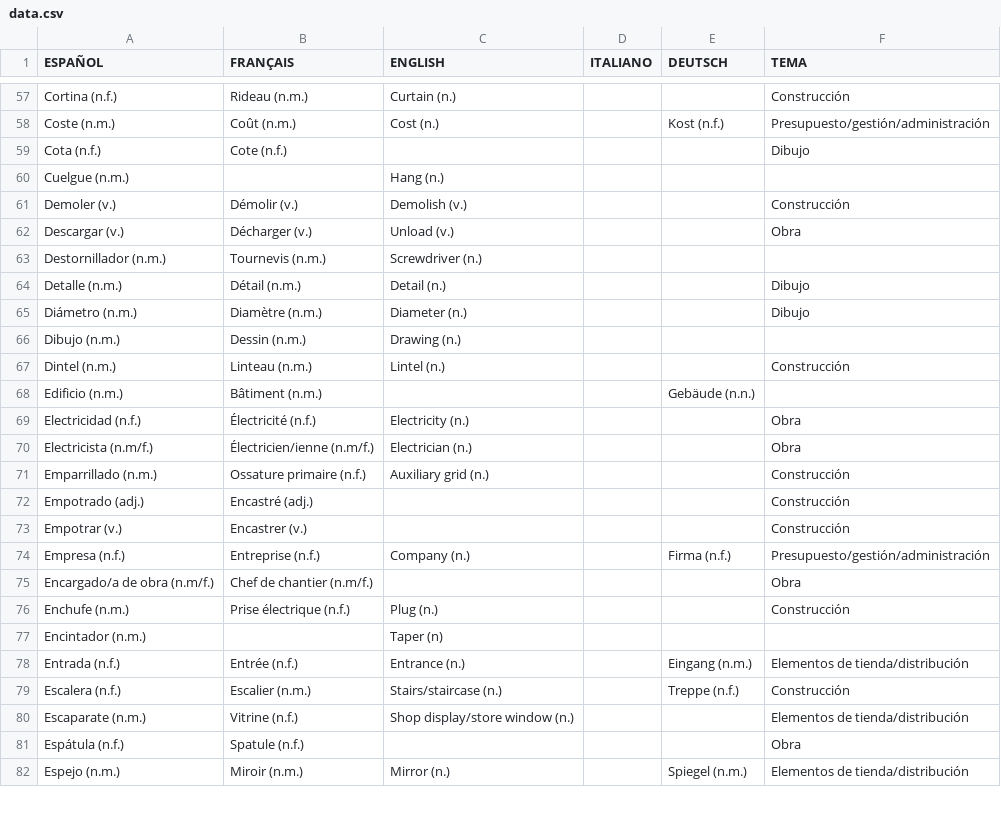
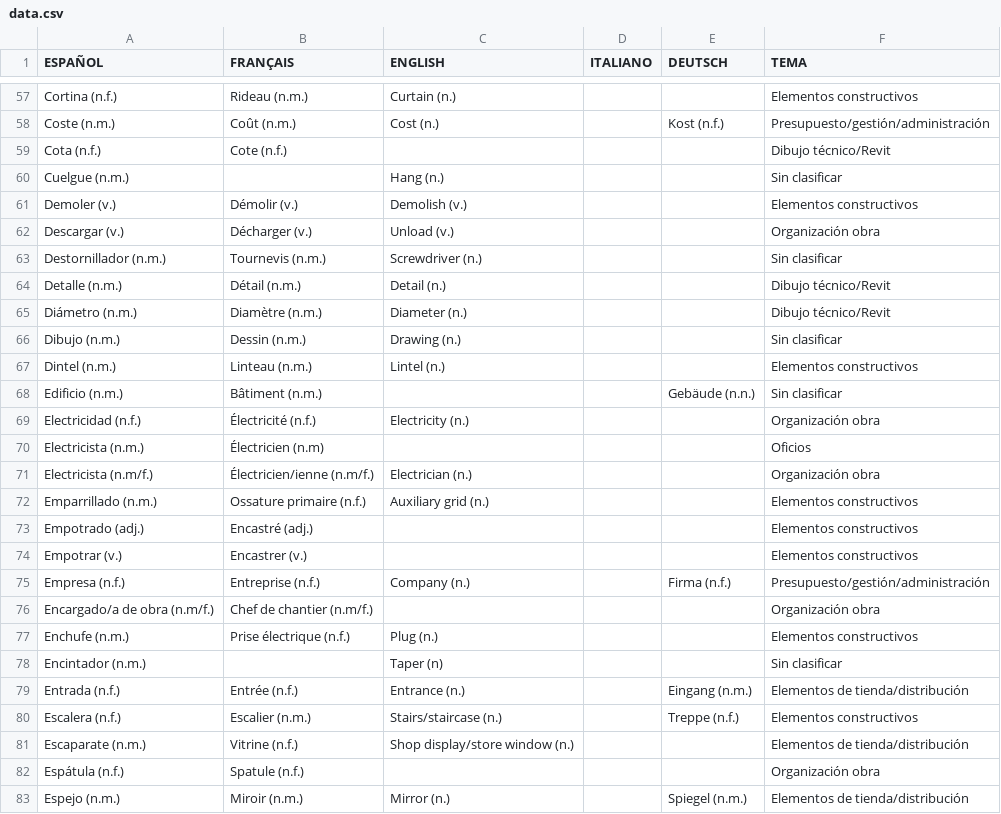
Before and after one commit to build-it-simple/dictionary, a CSV file: data.csv, drawn as a sheet; only a part is shown, gaps mark what is left out; addresses are those after the commit; the diff covers the shown part only; the diff names each change by its address in the sheet, - before the commit and + after, or states it on an @@ line.

```diff
--- a/data.csv
+++ b/data.csv
-F57 (TEMA): Construcción
+F57 (TEMA): Elementos constructivos
-F59 (TEMA): Dibujo
+F59 (TEMA): Dibujo técnico/Revit
-F60 (TEMA): (empty)
+F60 (TEMA): Sin clasificar
-F61 (TEMA): Construcción
+F61 (TEMA): Elementos constructivos
-F62 (TEMA): Obra
+F62 (TEMA): Organización obra
-F63 (TEMA): (empty)
+F63 (TEMA): Sin clasificar
-F64:F65 (TEMA): Dibujo
+F64:F65 (TEMA): Dibujo técnico/Revit
-F66 (TEMA): (empty)
+F66 (TEMA): Sin clasificar
-F67 (TEMA): Construcción
+F67 (TEMA): Elementos constructivos
-F68 (TEMA): (empty)
+F68 (TEMA): Sin clasificar
-F69 (TEMA): Obra
+F69 (TEMA): Organización obra
+row 70: Electricista (n.m.) | Électricien (n.m) |  |  |  | Oficios
-F71 (TEMA): Obra
+F71 (TEMA): Organización obra
-F72:F74 (TEMA): Construcción
+F72:F74 (TEMA): Elementos constructivos
-F76 (TEMA): Obra
+F76 (TEMA): Organización obra
-F77 (TEMA): Construcción
+F77 (TEMA): Elementos constructivos
-F78 (TEMA): (empty)
+F78 (TEMA): Sin clasificar
-F80 (TEMA): Construcción
+F80 (TEMA): Elementos constructivos
-F82 (TEMA): Obra
+F82 (TEMA): Organización obra
```
Also changed, not shown: 3 added rows, 1 removed row and 124 edited cells elsewhere in this file, 1 other file.
